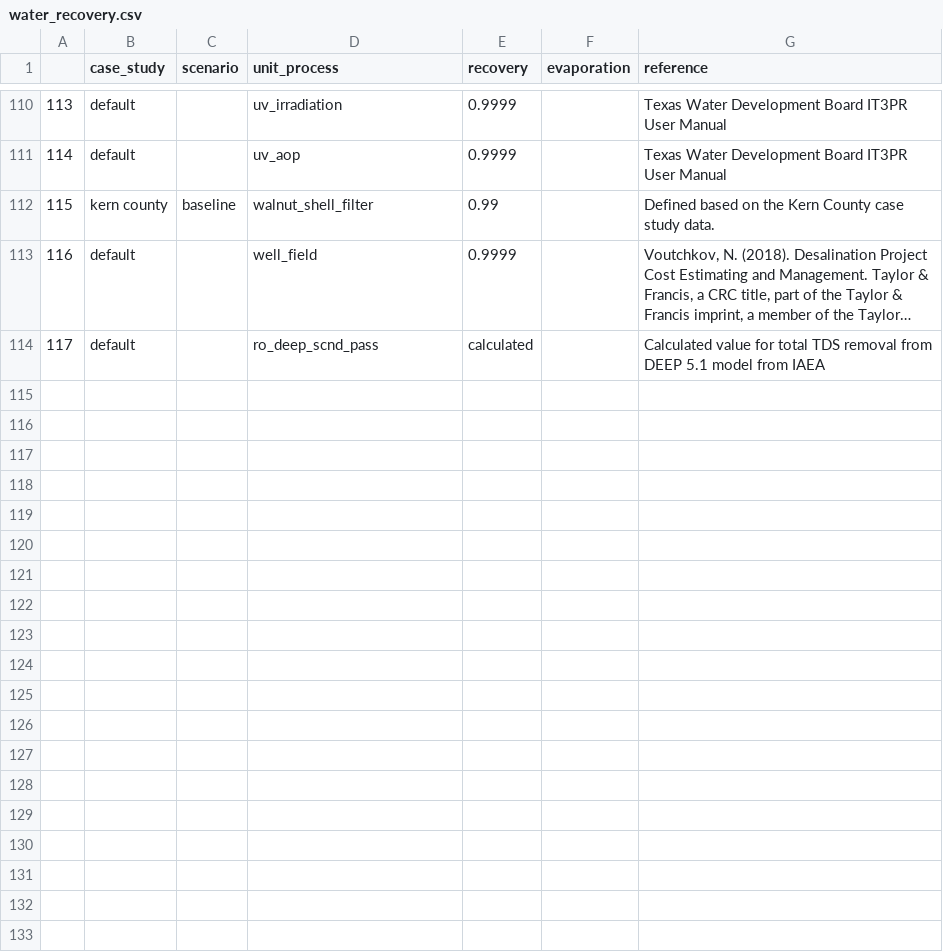
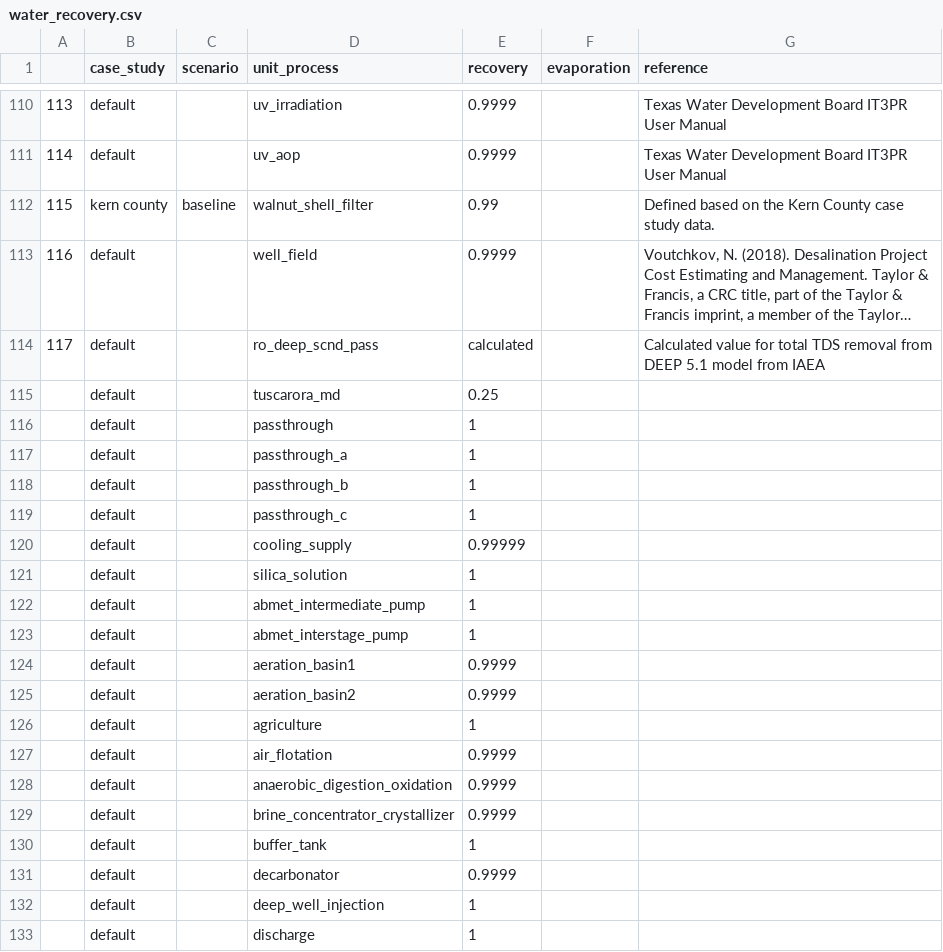
Before and after one commit to NREL/WaterTAP3, a CSV file: IDAES-WaterTAP3_v2/data/water_recovery.csv, drawn as a sheet; only a part is shown, gaps mark what is left out; long unchanged cells end in …; the diff covers the shown part only.

Commit message:
added some basic units and basic mass based units and edited some other csvs

```diff
--- a/IDAES-WaterTAP3_v2/data/water_recovery.csv
+++ b/IDAES-WaterTAP3_v2/data/water_recovery.csv
@@ -114 +114,20 @@
 117,default,,ro_deep_scnd_pass,calculated,,Calculated value for total TDS removal from DEEP 5.1 model from IAEA
+,default,,tuscarora_md,0.25,,
+,default,,passthrough,1,,
+,default,,passthrough_a,1,,
+,default,,passthrough_b,1,,
+,default,,passthrough_c,1,,
+,default,,cooling_supply,0.99999,,
+,default,,silica_solution,1,,
+,default,,abmet_intermediate_pump,1,,
+,default,,abmet_interstage_pump,1,,
+,default,,aeration_basin1,0.9999,,
+,default,,aeration_basin2,0.9999,,
+,default,,agriculture,1,,
+,default,,air_flotation,0.9999,,
+,default,,anaerobic_digestion_oxidation,0.9999,,
+,default,,brine_concentrator_crystallizer,0.9999,,
+,default,,buffer_tank,1,,
+,default,,decarbonator,0.9999,,
+,default,,deep_well_injection,1,,
+,default,,discharge,1,,
```
Also changed, not shown: 36 added rows elsewhere in this file, IDAES-WaterTAP3_v2/data/basic_mass_based.csv, IDAES-WaterTAP3_v2/data/basic_unit.csv, 2 other files.
